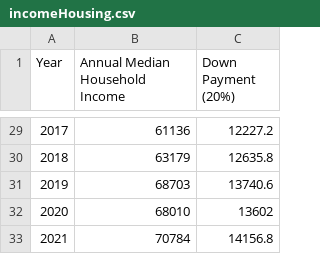
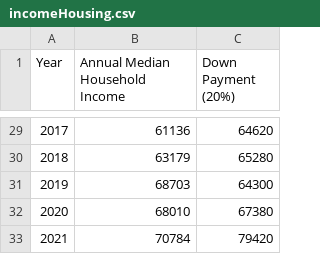
Before and after one commit to thebrownkid/therealrakib.github.io, a CSV file: Interactive-Data-Vis-Spring2023/personal_test/incomeHousing.csv, drawn as a sheet; only a part is shown, gaps mark what is left out; the diff covers the shown part only.

```diff
--- a/Interactive-Data-Vis-Spring2023/personal_test/incomeHousing.csv
+++ b/Interactive-Data-Vis-Spring2023/personal_test/incomeHousing.csv
@@ -29,5 +29,5 @@ Year,Annual Median Household Income,Down Payment (20%)
-2017,61136,12227.2
-2018,63179,12635.8
-2019,68703,13740.6
-2020,68010,13602
-2021,70784,14156.8
+2017,61136,64620
+2018,63179,65280
+2019,68703,64300
+2020,68010,67380
+2021,70784,79420
```
Also changed, not shown: 27 edited cells elsewhere in this file.
